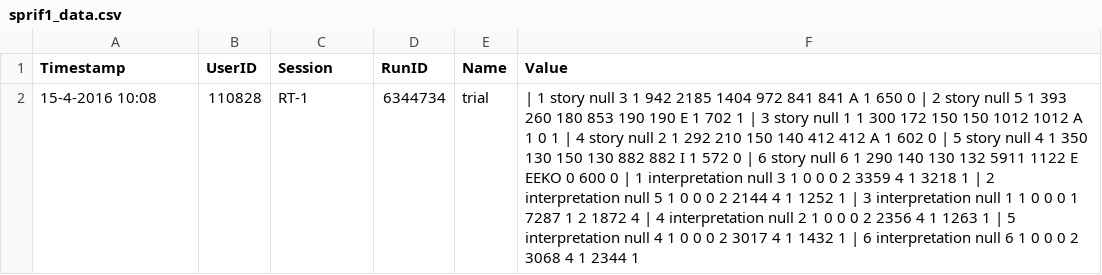
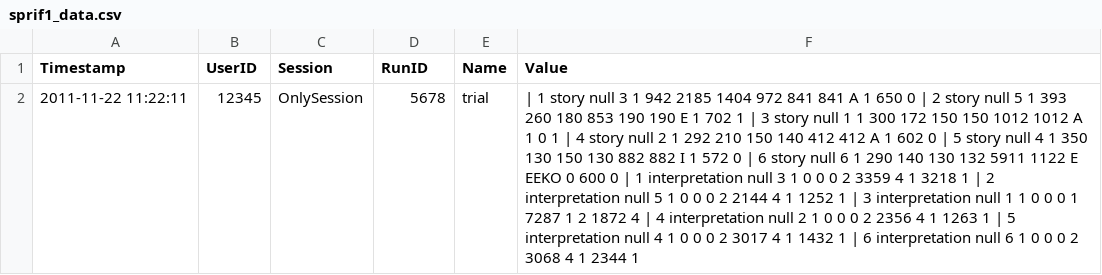
Before and after one commit to tpronk/sandra, a CSV file: framework_demos/original/sprif1_data.csv, drawn as a sheet; removed rows and columns are numbered as before the commit, all else as after; the diff names each change by its address in the sheet, - before the commit and + after, or states it on an @@ line.

Commit message:
Improved SPRIF1 demo data

```diff
--- a/framework_demos/original/sprif1_data.csv
+++ b/framework_demos/original/sprif1_data.csv
-row 2: 15-4-2016 10:08 | 110828 | RT-1 | 6344734 | trial | | 1 story null 3 1 942 2185 1404 972 841 841 A 1 650 0 | 2 story null 5 1 393 260 180 853 190 190 E 1 702 1 | 3 story null 1 1 300 172 150 150 1012 1012 A 1 0 1 | 4 story null 2 1 292 210 150 140 412 412 A 1 602 0 | 5 story null 4 1 350 130 150 130 882 882 I 1 572 0 | 6 story null 6 1 290 140 130 132 5911 1122 E EEKO 0 600 0 | 1 interpretation null 3 1 0 0 0 2 3359 4 1 3218 1 | 2 interpretation null 5 1 0 0 0 2 2144 4 1 1252 1 | 3 interpretation null 1 1 0 0 0 1 7287 1 2 1872 4 | 4 interpretation null 2 1 0 0 0 2 2356 4 1 1263 1 | 5 interpretation null 4 1 0 0 0 2 3017 4 1 1432 1 | 6 interpretation null 6 1 0 0 0 2 3068 4 1 2344 1
+row 2: 2011-11-22 11:22:11 | 12345 | OnlySession | 5678 | trial | | 1 story null 3 1 942 2185 1404 972 841 841 A 1 650 0 | 2 story null 5 1 393 260 180 853 190 190 E 1 702 1 | 3 story null 1 1 300 172 150 150 1012 1012 A 1 0 1 | 4 story null 2 1 292 210 150 140 412 412 A 1 602 0 | 5 story null 4 1 350 130 150 130 882 882 I 1 572 0 | 6 story null 6 1 290 140 130 132 5911 1122 E EEKO 0 600 0 | 1 interpretation null 3 1 0 0 0 2 3359 4 1 3218 1 | 2 interpretation null 5 1 0 0 0 2 2144 4 1 1252 1 | 3 interpretation null 1 1 0 0 0 1 7287 1 2 1872 4 | 4 interpretation null 2 1 0 0 0 2 2356 4 1 1263 1 | 5 interpretation null 4 1 0 0 0 2 3017 4 1 1432 1 | 6 interpretation null 6 1 0 0 0 2 3068 4 1 2344 1
```
Also changed, not shown: 1 other file.
